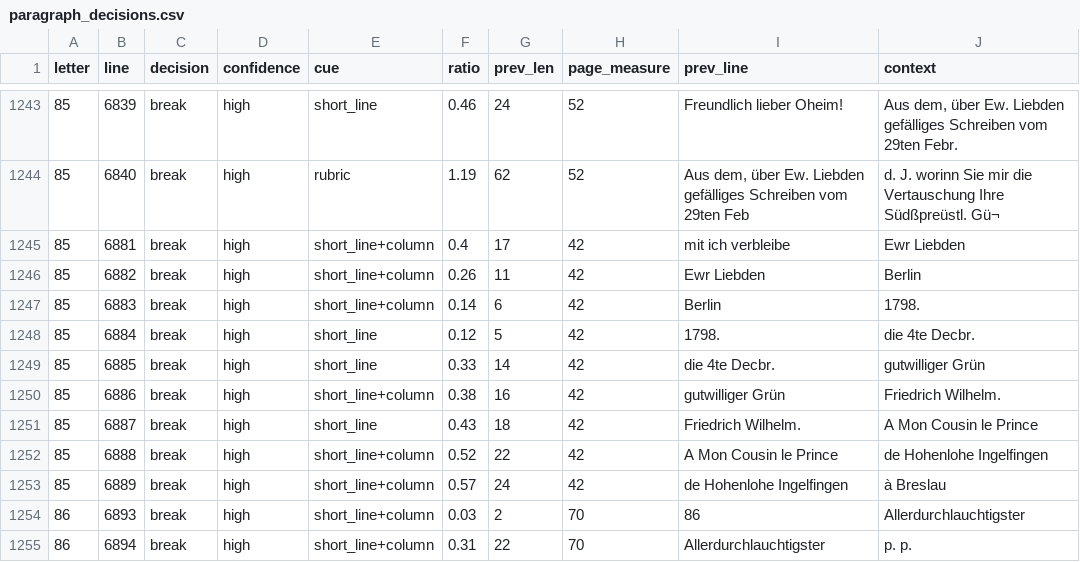
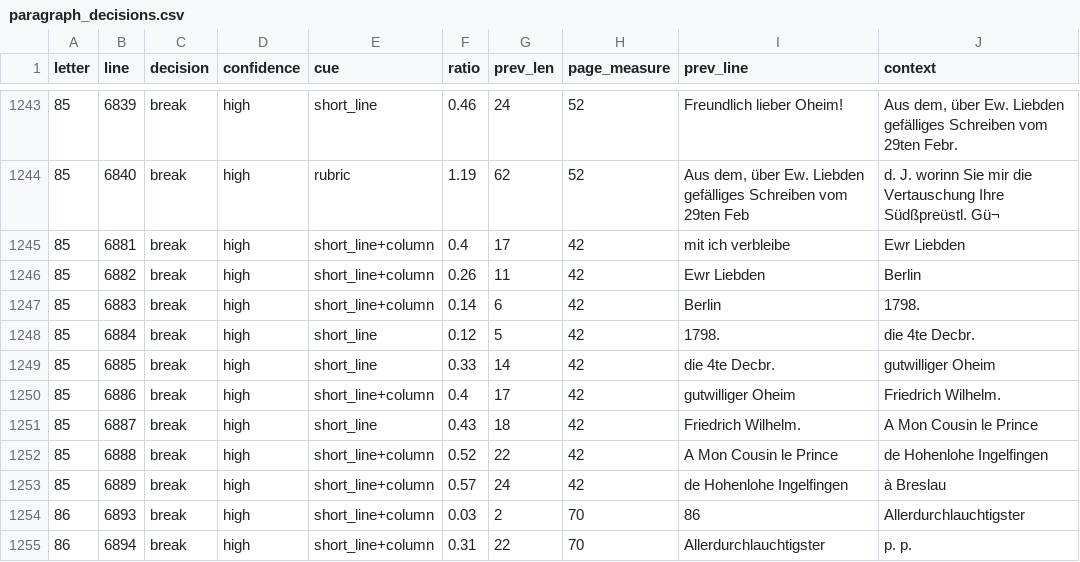
Before and after one commit to takaji10/triebenfeld-letters, a CSV file: units/oe1bu9454/paragraph_decisions.csv, drawn as a sheet; only a part is shown, gaps mark what is left out.

```diff
--- a/units/oe1bu9454/paragraph_decisions.csv
+++ b/units/oe1bu9454/paragraph_decisions.csv
@@ -1248,4 +1248,4 @@
 85,6884,break,high,short_line,0.12,5,42,1798.,die 4te Decbr.
-85,6885,break,high,short_line,0.33,14,42,die 4te Decbr.,gutwilliger Grün
-85,6886,break,high,short_line+column,0.38,16,42,gutwilliger Grün,Friedrich Wilhelm.
+85,6885,break,high,short_line,0.33,14,42,die 4te Decbr.,gutwilliger Oheim
+85,6886,break,high,short_line+column,0.4,17,42,gutwilliger Oheim,Friedrich Wilhelm.
 85,6887,break,high,short_line,0.43,18,42,Friedrich Wilhelm.,A Mon Cousin le Prince
```
Also changed, not shown: units/oe1bu9454/transcription_decisions.csv, 19 other files.
